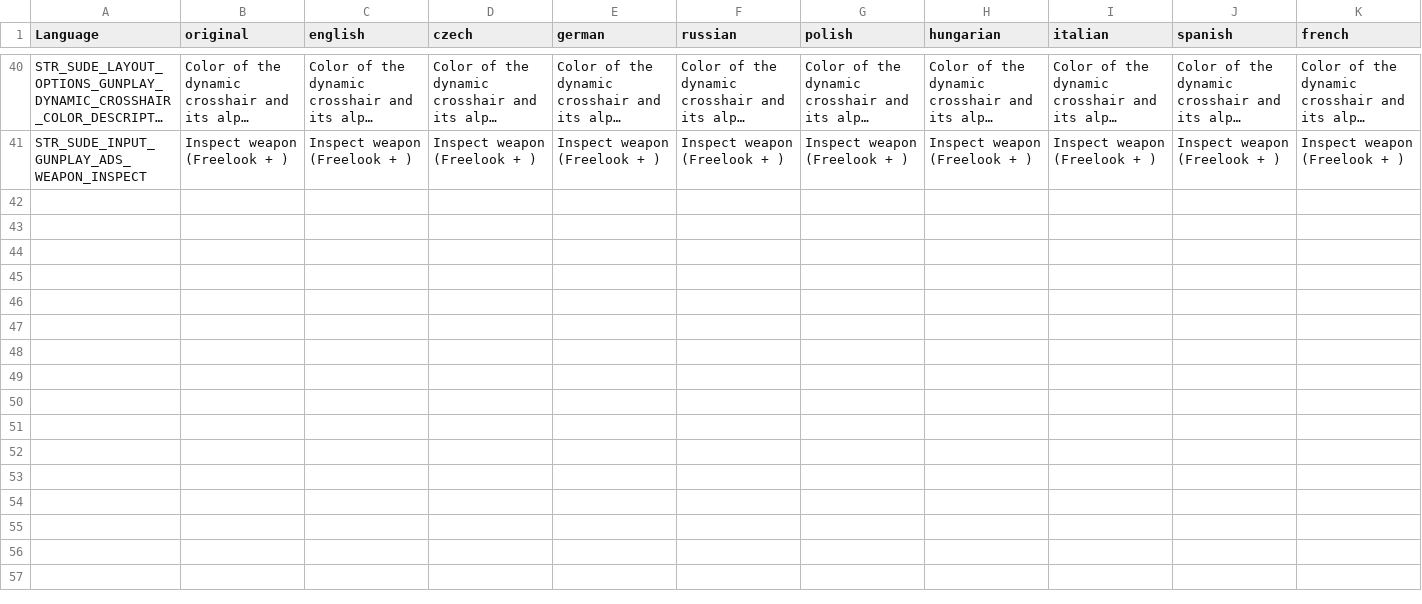
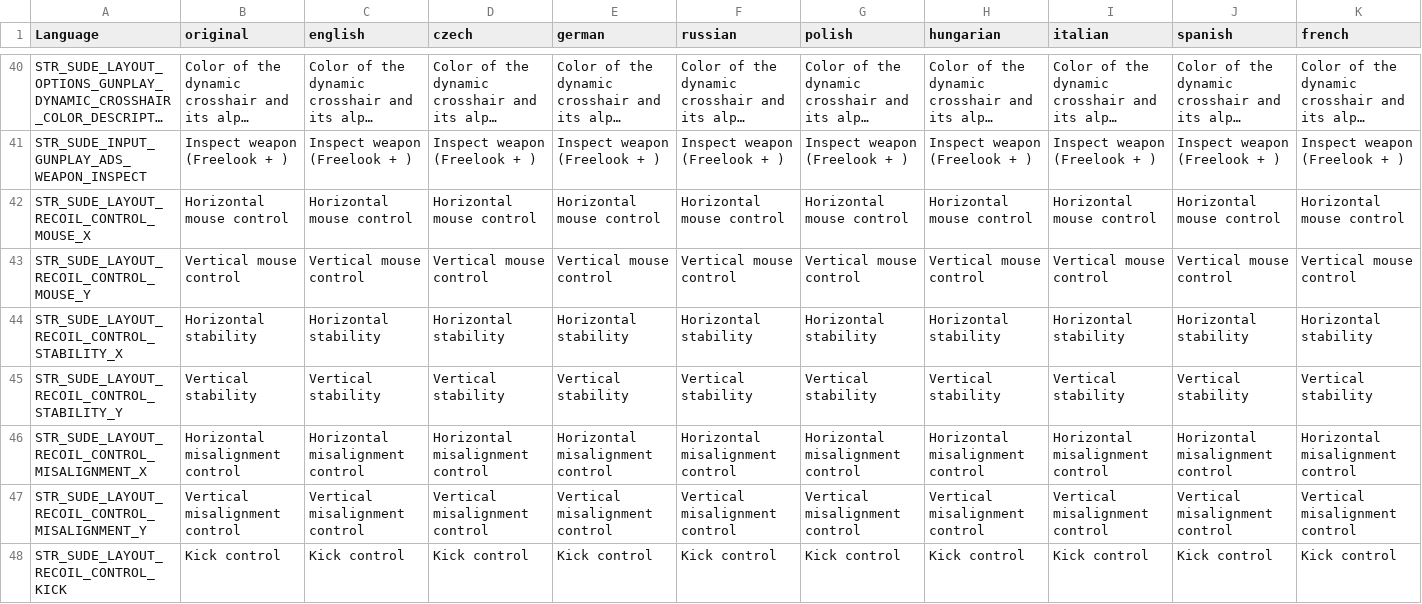
Before and after one commit to simonvic/sGunplay, a CSV file: stringtable.csv, drawn as a sheet; only a part is shown, gaps mark what is left out; long unchanged cells end in …; rows hold the shown columns only; the diff names each change by its address in the sheet, - before the commit and + after, or states it on an @@ line.

Commit message:
feat: show recoil control stats on weapons

```diff
--- a/stringtable.csv
+++ b/stringtable.csv
+row 42: STR_SUDE_LAYOUT_RECOIL_CONTROL_MOUSE_X | Horizontal mouse control | Horizontal mouse control | Horizontal mouse control | Horizontal mouse control | Horizontal mouse control | Horizontal mouse control | Horizontal mouse control | Horizontal mouse control | Horizontal mouse control | Horizontal mouse control
+row 43: STR_SUDE_LAYOUT_RECOIL_CONTROL_MOUSE_Y | Vertical mouse control | Vertical mouse control | Vertical mouse control | Vertical mouse control | Vertical mouse control | Vertical mouse control | Vertical mouse control | Vertical mouse control | Vertical mouse control | Vertical mouse control
+row 44: STR_SUDE_LAYOUT_RECOIL_CONTROL_STABILITY_X | Horizontal stability | Horizontal stability | Horizontal stability | Horizontal stability | Horizontal stability | Horizontal stability | Horizontal stability | Horizontal stability | Horizontal stability | Horizontal stability
+row 45: STR_SUDE_LAYOUT_RECOIL_CONTROL_STABILITY_Y | Vertical stability | Vertical stability | Vertical stability | Vertical stability | Vertical stability | Vertical stability | Vertical stability | Vertical stability | Vertical stability | Vertical stability
+row 46: STR_SUDE_LAYOUT_RECOIL_CONTROL_MISALIGNMENT_X | Horizontal misalignment control | Horizontal misalignment control | Horizontal misalignment control | Horizontal misalignment control | Horizontal misalignment control | Horizontal misalignment control | Horizontal misalignment control | Horizontal misalignment control | Horizontal misalignment control | Horizontal misalignment control
+row 47: STR_SUDE_LAYOUT_RECOIL_CONTROL_MISALIGNMENT_Y | Vertical misalignment control | Vertical misalignment control | Vertical misalignment control | Vertical misalignment control | Vertical misalignment control | Vertical misalignment control | Vertical misalignment control | Vertical misalignment control | Vertical misalignment control | Vertical misalignment control
+row 48: STR_SUDE_LAYOUT_RECOIL_CONTROL_KICK | Kick control | Kick control | Kick control | Kick control | Kick control | Kick control | Kick control | Kick control | Kick control | Kick control
```
Also changed, not shown: 7 other files.
